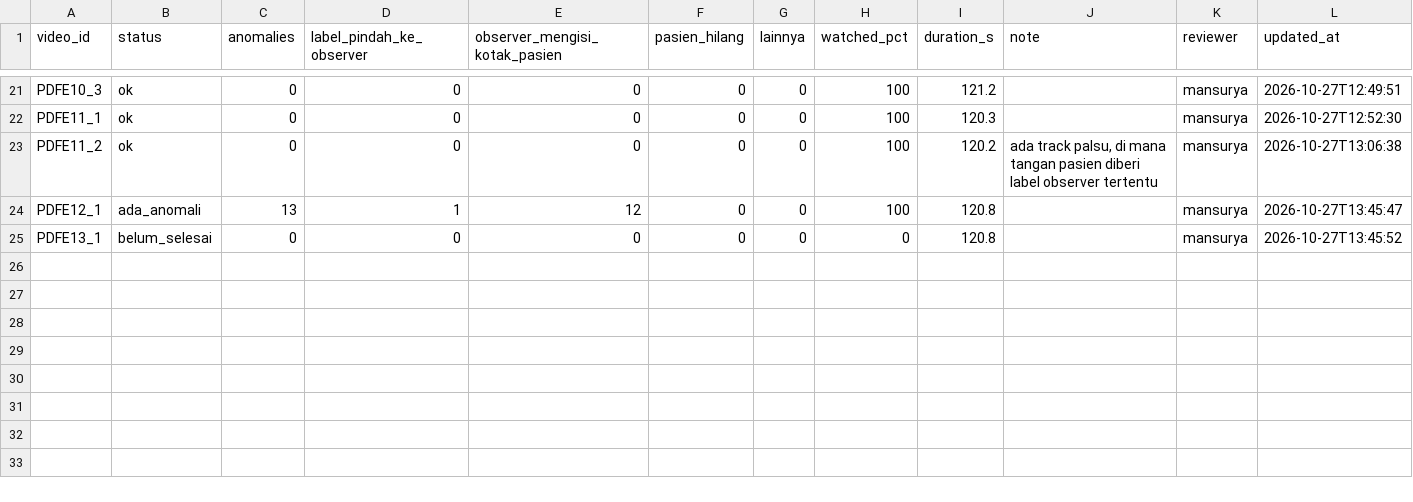
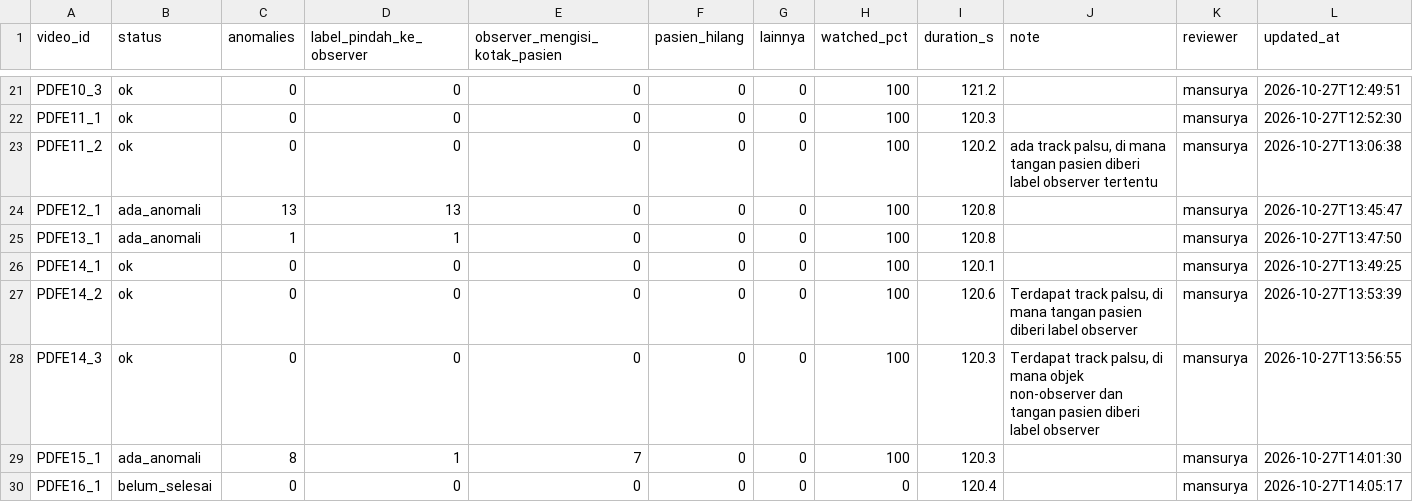
Before and after one commit to ZenseNo2/SE_ParkinsonFOG, a CSV file: outputs/02b_analysis/balanced_s2_det0.1/identity/video_review.csv, drawn as a sheet; only a part is shown, gaps mark what is left out.

```diff
--- a/outputs/02b_analysis/balanced_s2_det0.1/identity/video_review.csv
+++ b/outputs/02b_analysis/balanced_s2_det0.1/identity/video_review.csv
@@ -23,3 +23,8 @@ PDFE11_1,ok,0,0,0,0,0,100,120.3,,mansurya,2026-10-27T12:52:30
 PDFE11_2,ok,0,0,0,0,0,100,120.2,"ada track palsu, di mana tangan pasien diberi label observer tertentu",mansurya,2026-10-27T13:06:38
-PDFE12_1,ada_anomali,13,1,12,0,0,100,120.8,,mansurya,2026-10-27T13:45:47
-PDFE13_1,belum_selesai,0,0,0,0,0,0,120.8,,mansurya,2026-10-27T13:45:52
+PDFE12_1,ada_anomali,13,13,0,0,0,100,120.8,,mansurya,2026-10-27T13:45:47
+PDFE13_1,ada_anomali,1,1,0,0,0,100,120.8,,mansurya,2026-10-27T13:47:50
+PDFE14_1,ok,0,0,0,0,0,100,120.1,,mansurya,2026-10-27T13:49:25
+PDFE14_2,ok,0,0,0,0,0,100,120.6,"Terdapat track palsu, di mana tangan pasien diberi label observer",mansurya,2026-10-27T13:53:39
+PDFE14_3,ok,0,0,0,0,0,100,120.3,"Terdapat track palsu, di mana objek non-observer dan tangan pasien diberi label observer",mansurya,2026-10-27T13:56:55
+PDFE15_1,ada_anomali,8,1,7,0,0,100,120.3,,mansurya,2026-10-27T14:01:30
+PDFE16_1,belum_selesai,0,0,0,0,0,0,120.4,,mansurya,2026-10-27T14:05:17
```
Also changed, not shown: outputs/02b_analysis/balanced_s2_det0.1/identity/anomaly_review.csv, 5 other files.
